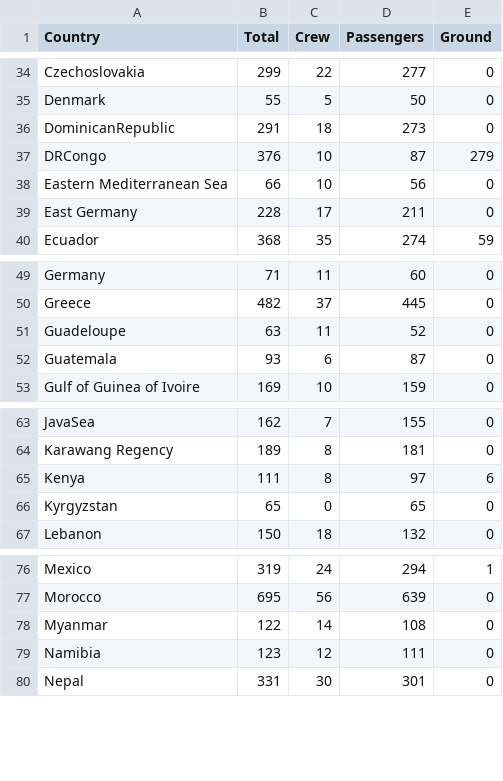
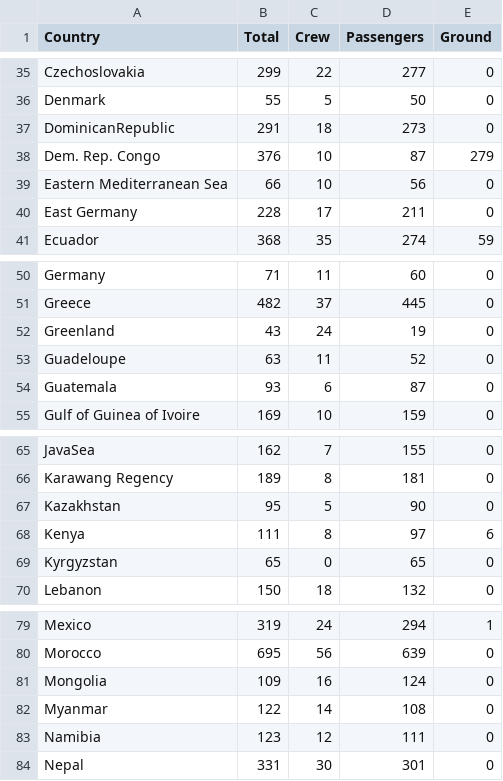
Before and after one commit to peijiunchong/Flights_Statistic, a CSV file: data/flight-incidents.csv, drawn as a sheet; only a part is shown, gaps mark what is left out; the diff covers the shown part only.

```diff
--- a/data/flight-incidents.csv
+++ b/data/flight-incidents.csv
@@ -36,3 +37,3 @@ Denmark,55,5,50,0
 DominicanRepublic,291,18,273,0
-DRCongo,376,10,87,279
+Dem. Rep. Congo,376,10,87,279
 Eastern Mediterranean Sea,66,10,56,0
@@ -50,2 +51,3 @@ Germany,71,11,60,0
 Greece,482,37,445,0
+Greenland,43,24,19,0
 Guadeloupe,63,11,52,0
@@ -64,2 +66,3 @@ JavaSea,162,7,155,0
 Karawang Regency,189,8,181,0
+Kazakhstan ,95,5,90,0
 Kenya,111,8,97,6
@@ -77,2 +80,3 @@ Mexico,319,24,294,1
 Morocco,695,56,639,0
+Mongolia,109,16,124,0
 Myanmar,122,14,108,0
```
Also changed, not shown: 3 added rows, 2 removed rows and 5 edited cells elsewhere in this file.
